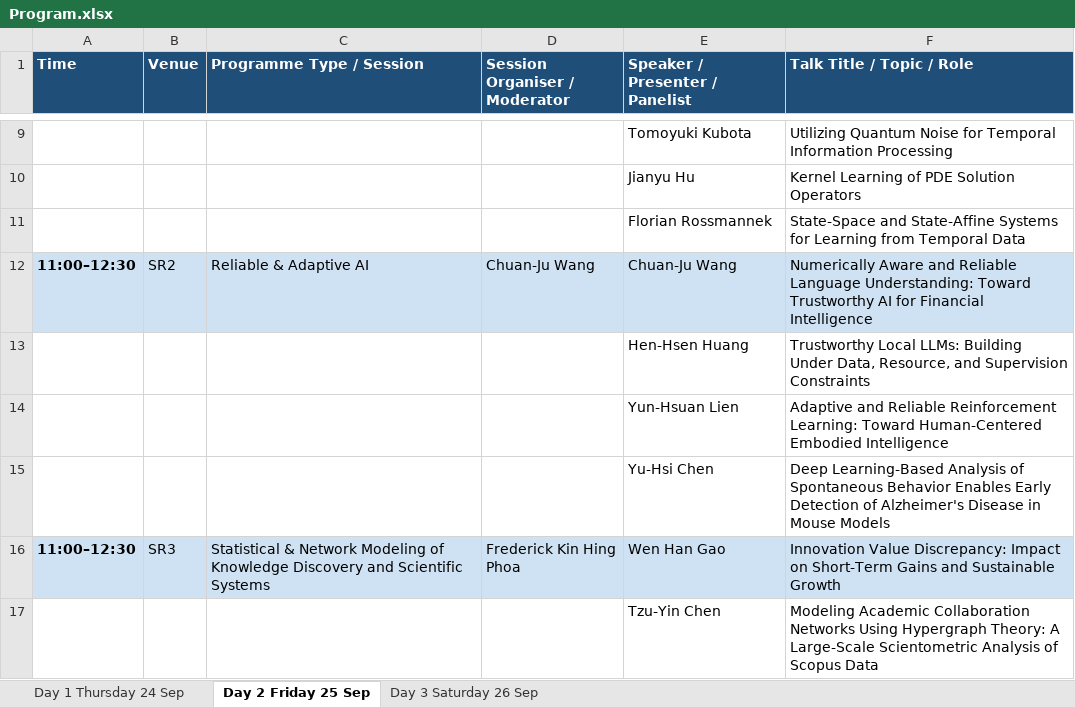
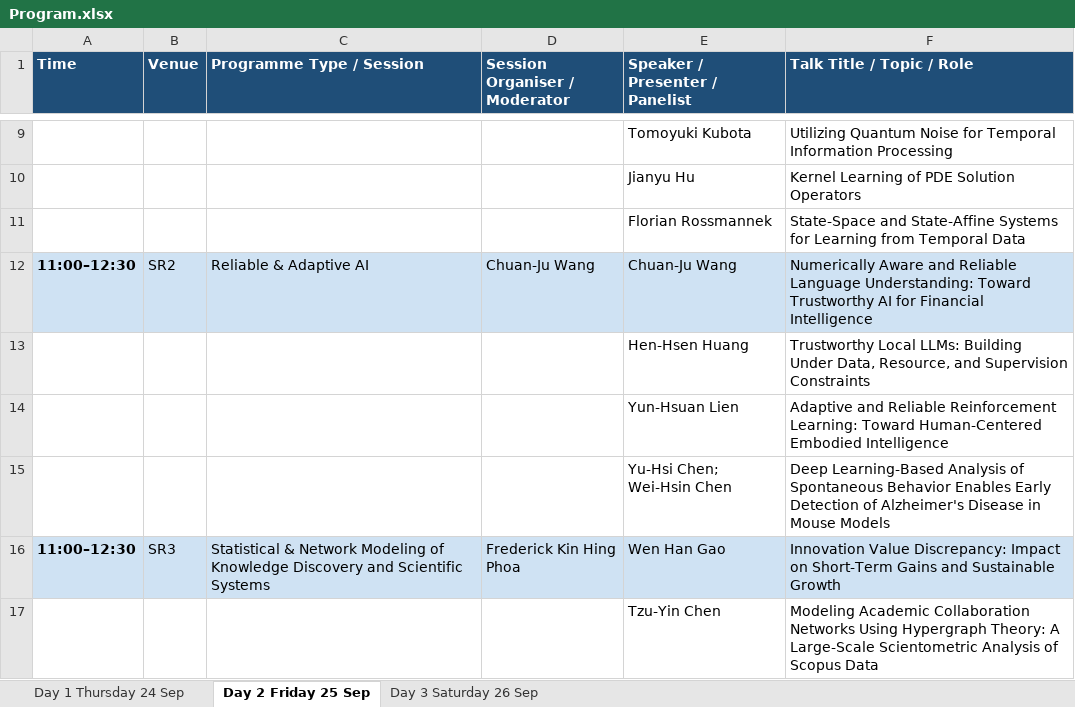
Before and after one commit to Society-of-Algorithmic-Intelligence/soai, an Excel workbook: public/events/Program.xlsx, sheet Day 2 Friday 25 Sep, drawn as a sheet; only a part is shown, gaps mark what is left out; values as stored, in another font and other column widths than the file's, no borders; charts and pictures not drawn; the diff names each change by its address in the sheet, - before the commit and + after, or states it on an @@ line.

Commit message:
speaker update: Wei-Hsin Chen added as co-speaker of Sep 25 SR2 session

```diff
--- a/public/events/Program.xlsx (sheet Day 2 Friday 25 Sep)
+++ b/public/events/Program.xlsx (sheet Day 2 Friday 25 Sep)
-E15 (Speaker / Presenter / Panelist): Yu-Hsi Chen
+E15 (Speaker / Presenter / Panelist): Yu-Hsi Chen; Wei-Hsin Chen
```
Also changed, not shown: charts or pictures, 1 other file.
